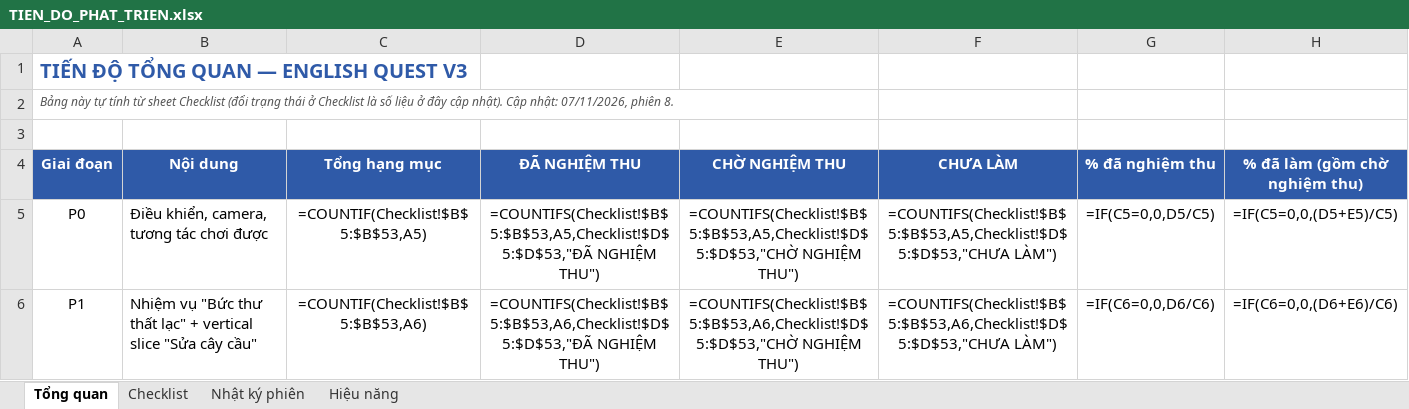
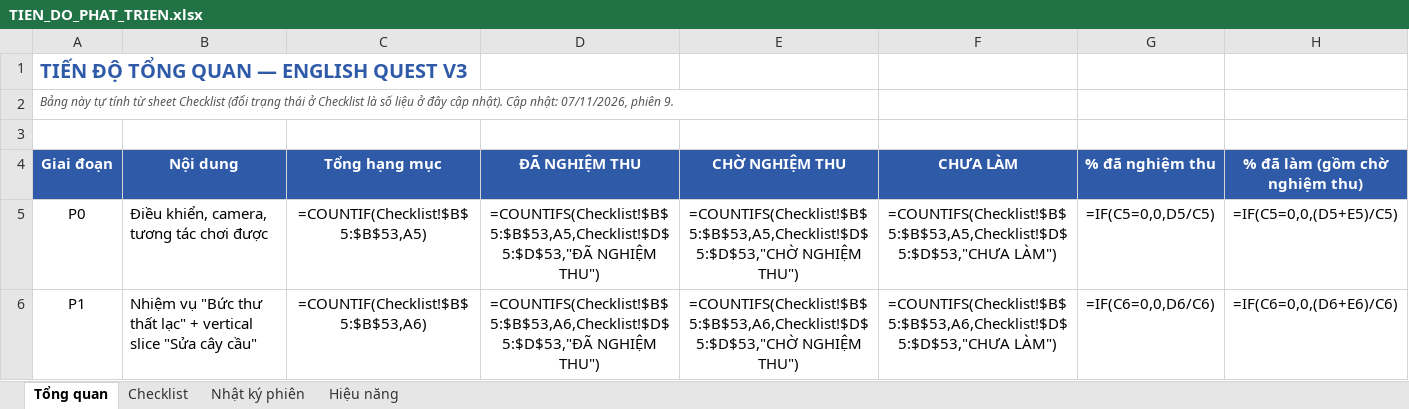
Before and after one commit to lucky89x/english-game-v3, an Excel workbook: docs/TIEN_DO_PHAT_TRIEN.xlsx, sheet Tổng quan, drawn as a sheet; only a part is shown; values as stored, in another font and other column widths than the file's, no borders; formulas without a stored value are shown as written; conditional formats not drawn; the diff names each change by its address in the sheet, - before the commit and + after, or states it on an @@ line.

```diff
--- a/docs/TIEN_DO_PHAT_TRIEN.xlsx (sheet Tổng quan)
+++ b/docs/TIEN_DO_PHAT_TRIEN.xlsx (sheet Tổng quan)
-A2 (Giai đoạn): …07/11/2026, phiên 8.
+A2 (Giai đoạn): …07/11/2026, phiên 9.
```
Also changed, not shown: sheet Nhật ký phiên, sheet Checklist, 31 other files.
